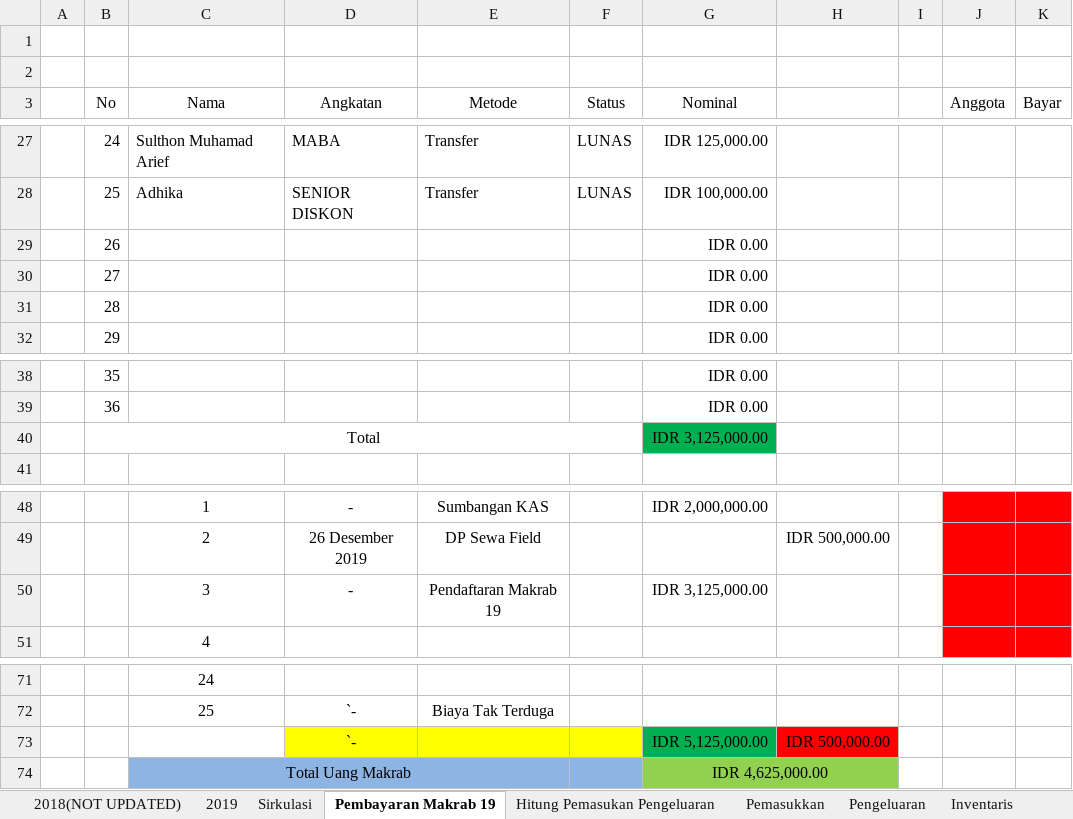
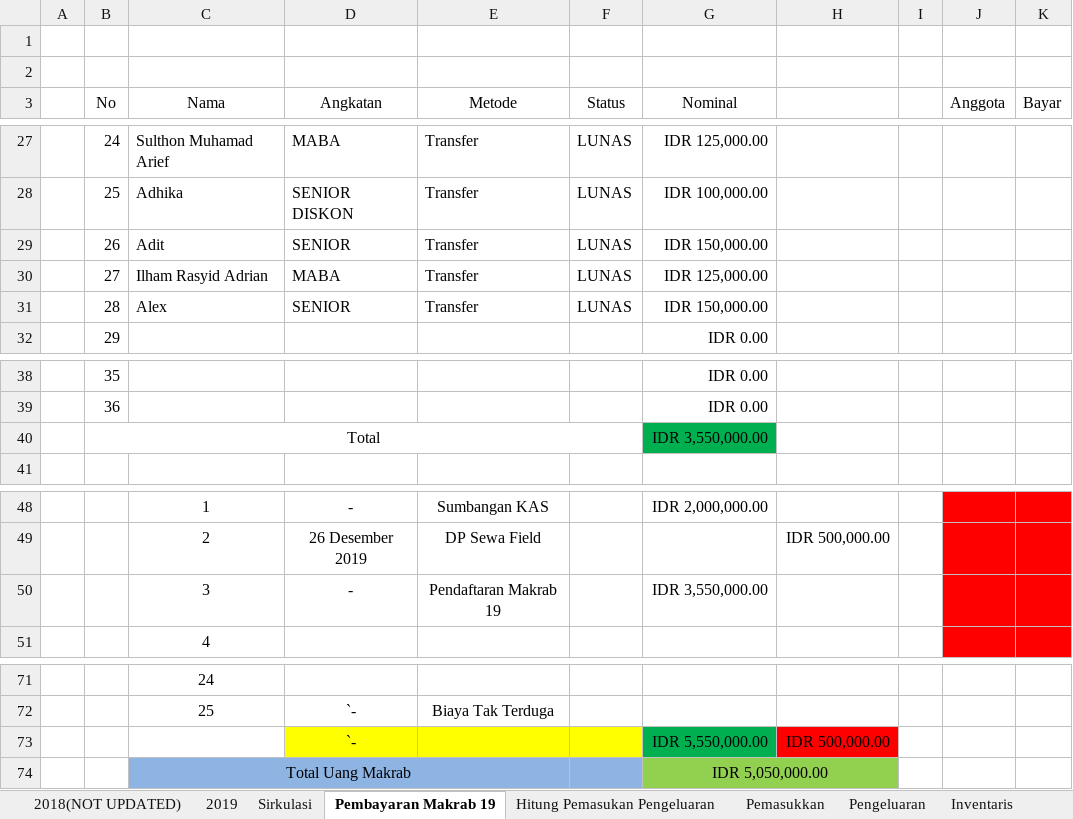
Before and after one commit to GAS08/Arsip-Keuangan-GAS, an Excel workbook: GAS/KAS GAS.xlsx, sheet Pembayaran Makrab 19, drawn as a sheet; only a part is shown, gaps mark what is left out; values as stored, in another font and other column widths than the file's, no borders; conditional formats not drawn; removed rows and columns are numbered as before the commit, all else as after; the diff names each change by its address in the sheet, - before the commit and + after, or states it on an @@ line.

Commit message:
Bayar Makrab Adit,Ilham Rasyid Adrian,Alex

```diff
--- a/GAS/KAS GAS.xlsx (sheet Pembayaran Makrab 19)
+++ b/GAS/KAS GAS.xlsx (sheet Pembayaran Makrab 19)
-row 29:  | 26 |  |  |  |  | IDR 0.00
-row 30:  | 27 |  |  |  |  | IDR 0.00
-row 31:  | 28 |  |  |  |  | IDR 0.00
+row 29:  | 26 | Adit | SENIOR | Transfer | LUNAS | IDR 150,000.00
+row 30:  | 27 | Ilham Rasyid Adrian | MABA | Transfer | LUNAS | IDR 125,000.00
+row 31:  | 28 | Alex | SENIOR | Transfer | LUNAS | IDR 150,000.00
-G40 (Nominal): IDR 3,125,000.00
+G40 (Nominal): IDR 3,550,000.00
-G50 (Nominal): IDR 3,125,000.00
+G50 (Nominal): IDR 3,550,000.00
-G73 (Nominal): IDR 5,125,000.00
+G73 (Nominal): IDR 5,550,000.00
-G74 (Nominal): IDR 4,625,000.00
+G74 (Nominal): IDR 5,050,000.00
```
